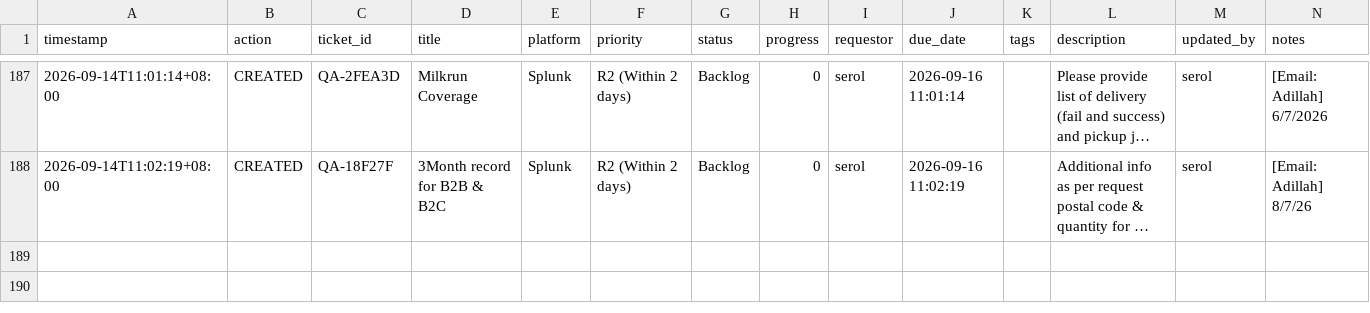
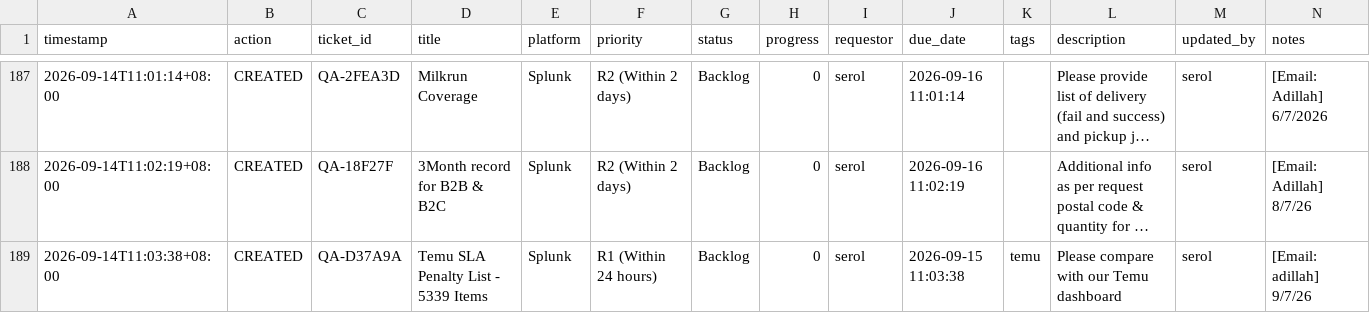
Before and after one commit to serol13/MY_opsX, a CSV file: tickets.csv, drawn as a sheet; only a part is shown, gaps mark what is left out; long unchanged cells end in …; rows hold the shown columns only; the diff names each change by its address in the sheet, - before the commit and + after, or states it on an @@ line.

Commit message:
[CREATED] QA-D37A9A by serol — 2026-09-14T11:03

```diff
--- a/tickets.csv
+++ b/tickets.csv
+row 189: 2026-09-14T11:03:38+08:00 | CREATED | QA-D37A9A | Temu SLA Penalty List - 5339 Items | Splunk | R1 (Within 24 hours) | Backlog | 0 | serol | 2026-09-15 11:03:38 | temu | Please compare with our Temu dashboard | serol | [Email: adillah] 9/7/26
```
